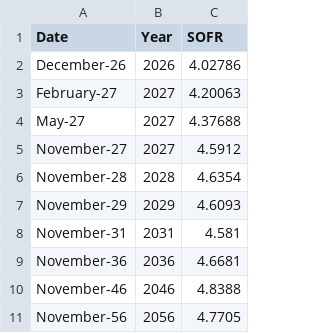
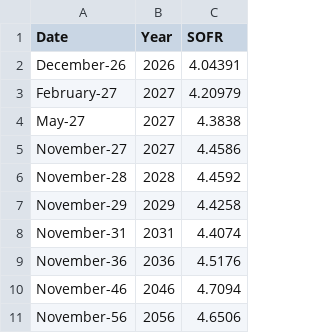
Before and after one commit to ArelionTreasury/TreasuryAutomation, a CSV file: data/sofr_latest.csv, drawn as a sheet.

```diff
--- a/data/sofr_latest.csv
+++ b/data/sofr_latest.csv
@@ -1,11 +1,11 @@
 Date,Year,SOFR
-December-26,2026,4.02786
-February-27,2027,4.20063
-May-27,2027,4.37688
-November-27,2027,4.5912
-November-28,2028,4.6354
-November-29,2029,4.6093
-November-31,2031,4.581
-November-36,2036,4.6681
-November-46,2046,4.8388
-November-56,2056,4.7705
+December-26,2026,4.04391
+February-27,2027,4.20979
+May-27,2027,4.3838
+November-27,2027,4.4586
+November-28,2028,4.4592
+November-29,2029,4.4258
+November-31,2031,4.4074
+November-36,2036,4.5176
+November-46,2046,4.7094
+November-56,2056,4.6506
```
Also changed, not shown: 2 other files.
